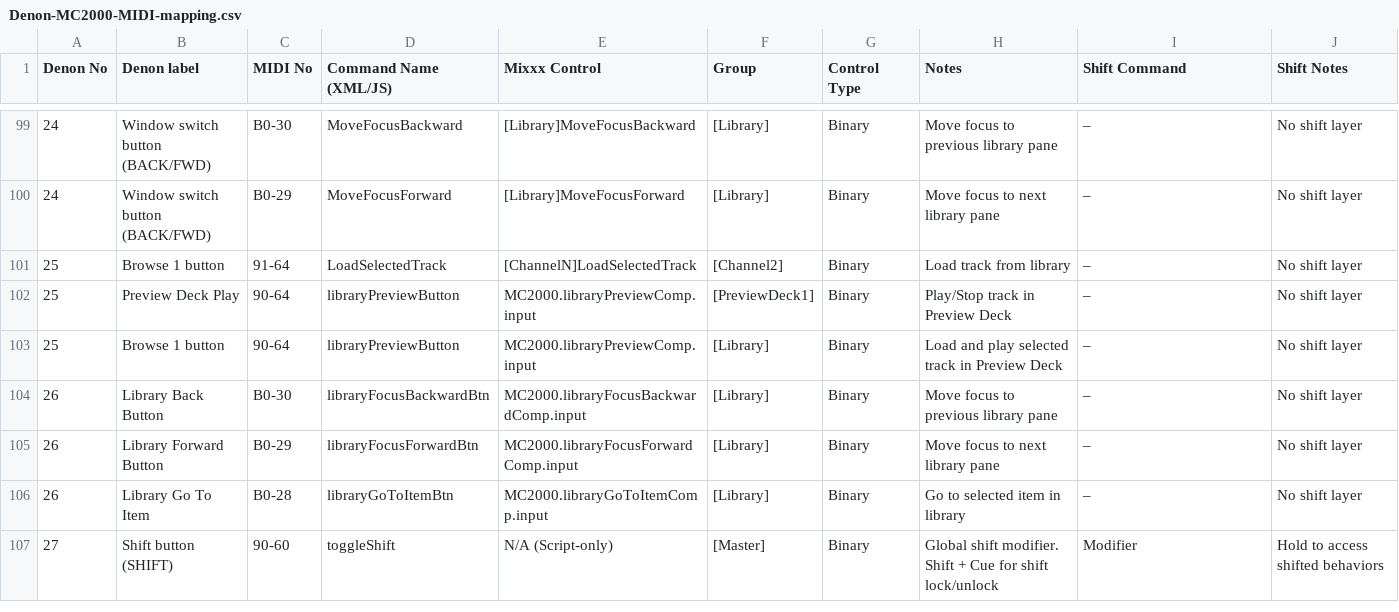
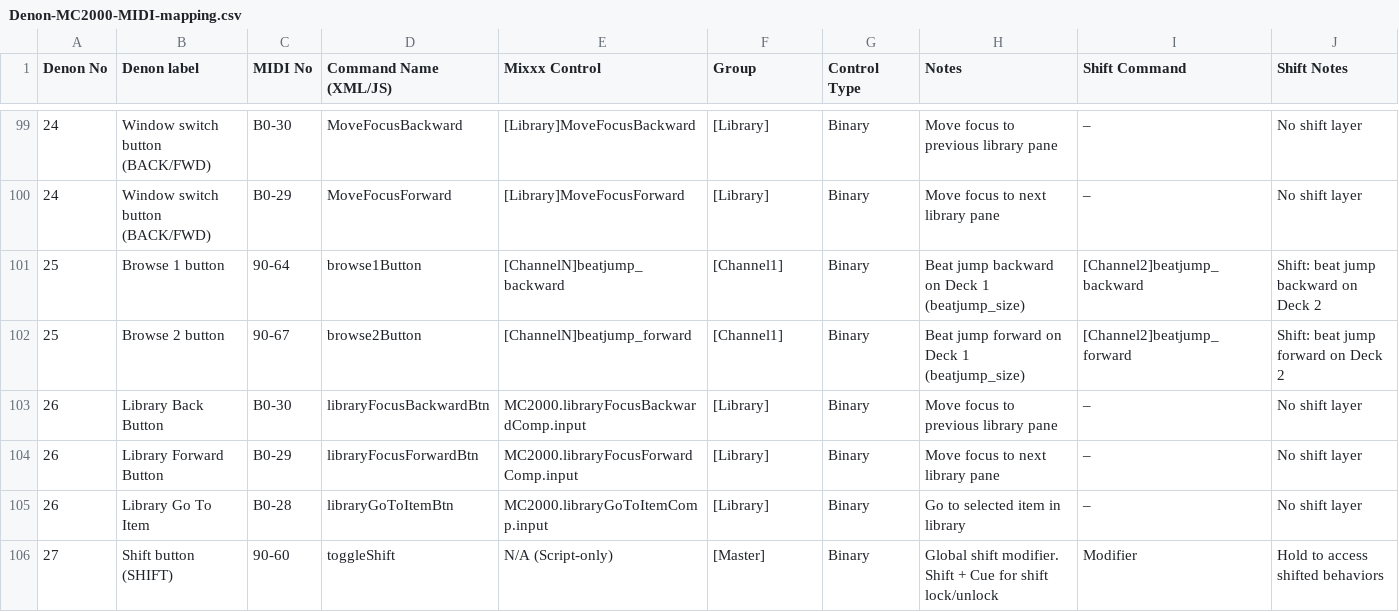
Before and after one commit to Xaner98/MIXXX_Denon_MC-2000_Controller, a CSV file: Denon-MC2000-MIDI-mapping.csv, drawn as a sheet; only a part is shown, gaps mark what is left out.

```diff
--- a/Denon-MC2000-MIDI-mapping.csv
+++ b/Denon-MC2000-MIDI-mapping.csv
@@ -100,5 +100,4 @@ Denon No,Denon label,MIDI No,Command Name (XML/JS),Mixxx Control,Group,Control T
 24,Window switch button (BACK/FWD),B0-29,MoveFocusForward,[Library]MoveFocusForward,[Library],Binary,Move focus to next library pane,–,No shift layer
-25,Browse 1 button,91-64,LoadSelectedTrack,[ChannelN]LoadSelectedTrack,[Channel2],Binary,Load track from library,–,No shift layer
-25,Preview Deck Play,90-64,libraryPreviewButton,MC2000.libraryPreviewComp.input,[PreviewDeck1],Binary,Play/Stop track in  Preview Deck,–,No shift layer
-25,Browse 1 button,90-64,libraryPreviewButton,MC2000.libraryPreviewComp.input,[Library],Binary,Load and play selected track in Preview Deck,–,No shift layer
+25,Browse 1 button,90-64,browse1Button,[ChannelN]beatjump_backward,[Channel1],Binary,Beat jump backward on Deck 1 (beatjump_size),[Channel2]beatjump_backward,Shift: beat jump backward on Deck 2
+25,Browse 2 button,90-67,browse2Button,[ChannelN]beatjump_forward,[Channel1],Binary,Beat jump forward on Deck 1 (beatjump_size),[Channel2]beatjump_forward,Shift: beat jump forward on Deck 2
 26,Library Back Button,B0-30,libraryFocusBackwardBtn,MC2000.libraryFocusBackwardComp.input,[Library],Binary,Move focus to previous library pane,–,No shift layer
```
Also changed, not shown: 3 other files.
